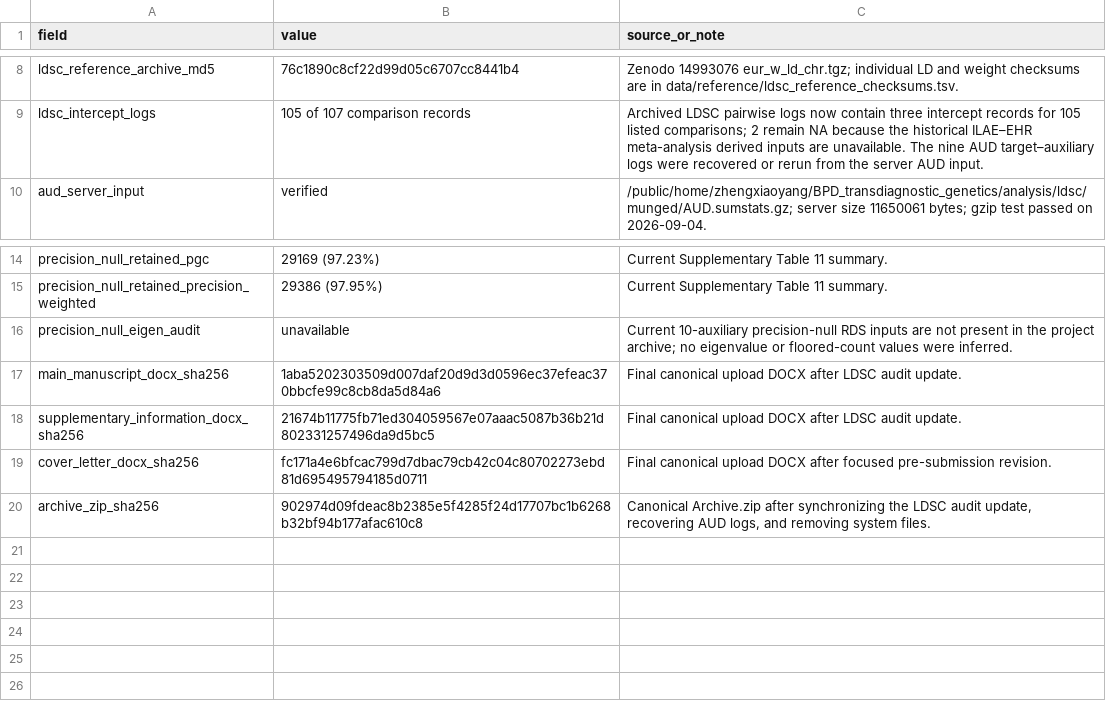
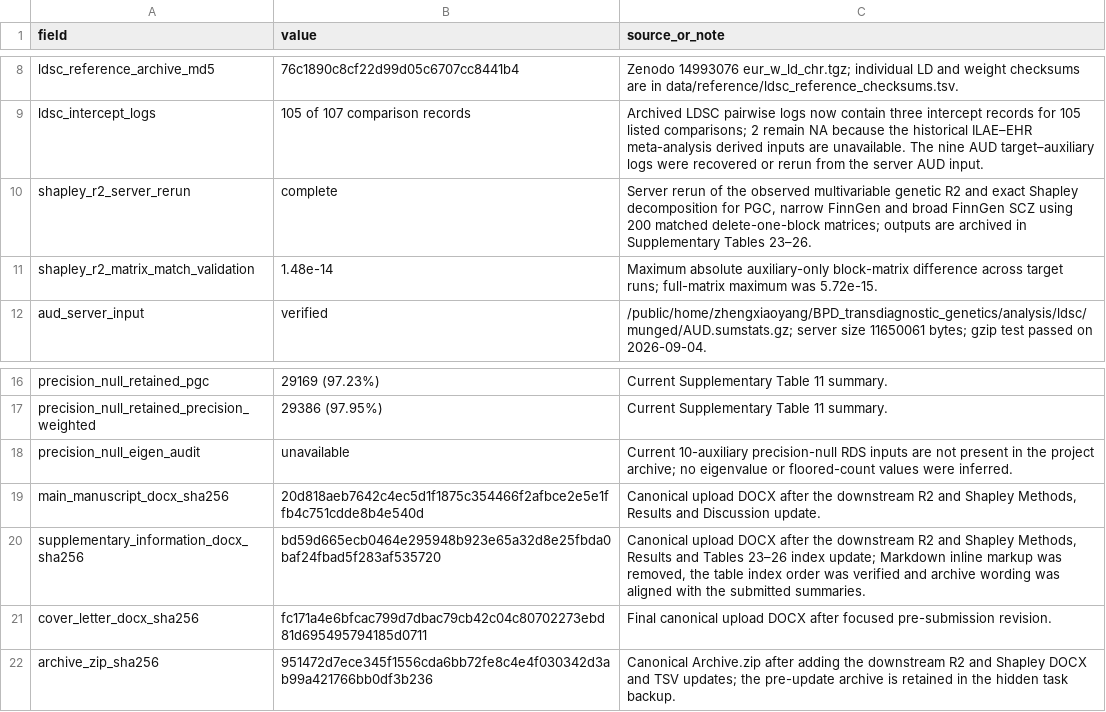
Before and after one commit to cobymaadhadians-tech/Xin-L, a TSV file: environment/submission_snapshot.tsv, drawn as a sheet; only a part is shown, gaps mark what is left out.

```diff
--- a/environment/submission_snapshot.tsv
+++ b/environment/submission_snapshot.tsv
@@ -9,2 +9,4 @@ ldsc_reference_archive_md5	76c1890c8cf22d99d05c6707cc8441b4	Zenodo 14993076 eur_
 ldsc_intercept_logs	105 of 107 comparison records	Archived LDSC pairwise logs now contain three intercept records for 105 listed comparisons; 2 remain NA because the historical ILAE–EHR meta-analysis derived inputs are unavailable. The nine AUD target–auxiliary logs were recovered or rerun from the server AUD input.
+shapley_r2_server_rerun	complete	Server rerun of the observed multivariable genetic R2 and exact Shapley decomposition for PGC, narrow FinnGen and broad FinnGen SCZ using 200 matched delete-one-block matrices; outputs are archived in Supplementary Tables 23–26.
+shapley_r2_matrix_match_validation	1.48e-14	Maximum absolute auxiliary-only block-matrix difference across target runs; full-matrix maximum was 5.72e-15.
 aud_server_input	verified	/public/home/zhengxiaoyang/BPD_transdiagnostic_genetics/analysis/ldsc/munged/AUD.sumstats.gz; server size 11650061 bytes; gzip test passed on 2026-09-04.
@@ -16,5 +18,5 @@ precision_null_retained_precision_weighted	29386 (97.95%)	Current Supplementary
 precision_null_eigen_audit	unavailable	Current 10-auxiliary precision-null RDS inputs are not present in the project archive; no eigenvalue or floored-count values were inferred.
-main_manuscript_docx_sha256	1aba5202303509d007daf20d9d3d0596ec37efeac370bbcfe99c8cb8da5d84a6	Final canonical upload DOCX after LDSC audit update.
-supplementary_information_docx_sha256	21674b11775fb71ed304059567e07aaac5087b36b21d802331257496da9d5bc5	Final canonical upload DOCX after LDSC audit update.
+main_manuscript_docx_sha256	20d818aeb7642c4ec5d1f1875c354466f2afbce2e5e1ffb4c751cdde8b4e540d	Canonical upload DOCX after the downstream R2 and Shapley Methods, Results and Discussion update.
+supplementary_information_docx_sha256	bd59d665ecb0464e295948b923e65a32d8e25fbda0baf24fbad5f283af535720	Canonical upload DOCX after the downstream R2 and Shapley Methods, Results and Tables 23–26 index update; Markdown inline markup was removed, the table index order was verified and archive wording was aligned with the submitted summaries.
 cover_letter_docx_sha256	fc171a4e6bfcac799d7dbac79cb42c04c80702273ebd81d695495794185d0711	Final canonical upload DOCX after focused pre-submission revision.
-archive_zip_sha256	902974d09fdeac8b2385e5f4285f24d17707bc1b6268b32bf94b177afac610c8	Canonical Archive.zip after synchronizing the LDSC audit update, recovering AUD logs, and removing system files.
+archive_zip_sha256	951472d7ece345f1556cda6bb72fe8c4e4f030342d3ab99a421766bb0df3b236	Canonical Archive.zip after adding the downstream R2 and Shapley DOCX and TSV updates; the pre-update archive is retained in the hidden task backup.
```
Also changed, not shown: analysis_manifest.tsv, environment/analysis_commands.tsv, 7 other files.
